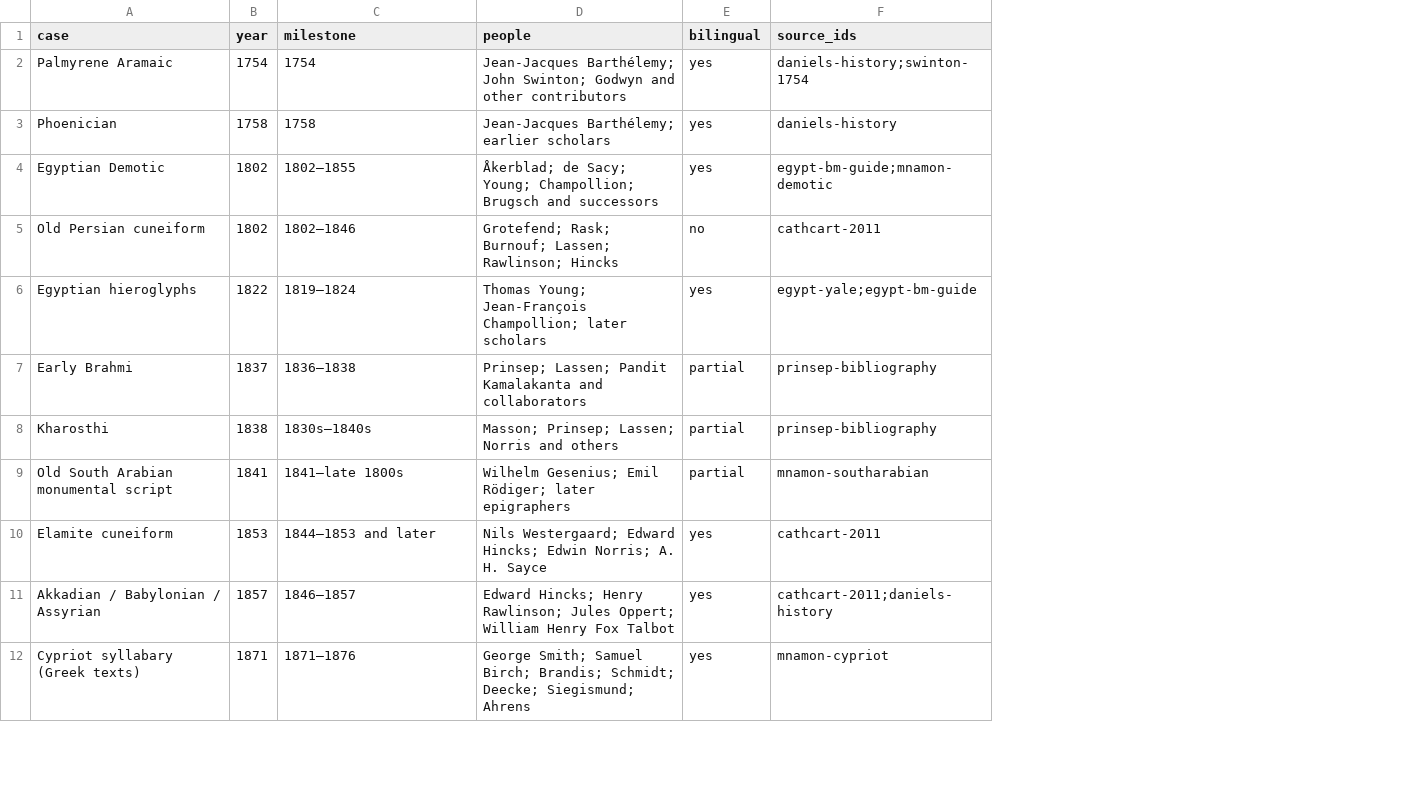
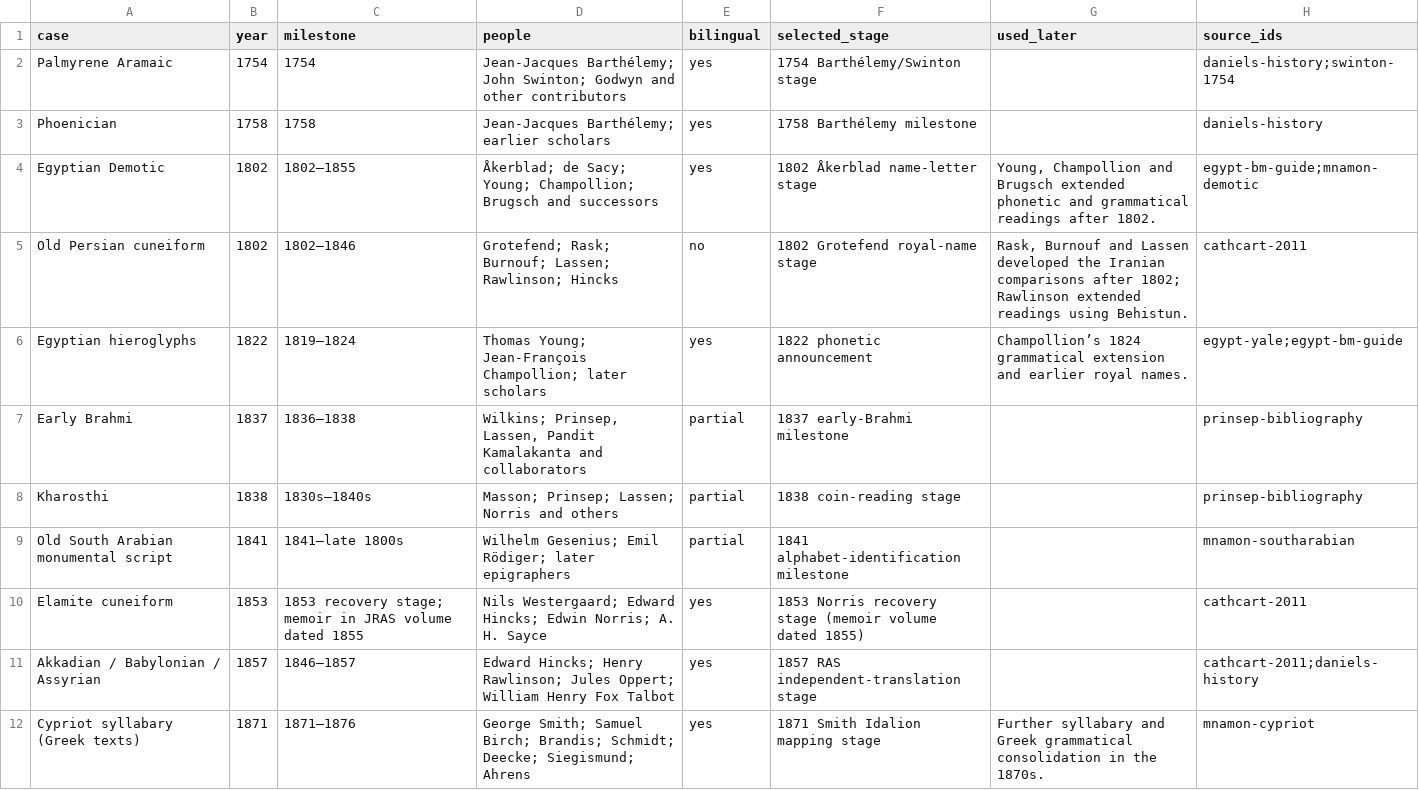
Before and after one commit to techczech/research-snacks, a CSV file: entries/2026-11-19-decipherment-methods-and-agents/charts/1-decipherment-timeline.csv, drawn as a sheet; only a part is shown; the diff covers the shown part only; the diff names each change by its address in the sheet, - before the commit and + after, or states it on an @@ line.

```diff
--- a/entries/2026-11-19-decipherment-methods-and-agents/charts/1-decipherment-timeline.csv
+++ b/entries/2026-11-19-decipherment-methods-and-agents/charts/1-decipherment-timeline.csv
+column F (selected_stage), rows 2-12: 1754 Barthélemy/Swinton stage | 1758 Barthélemy milestone | 1802 Åkerblad name-letter stage | 1802 Grotefend royal-name stage | 1822 phonetic announcement | 1837 early-Brahmi milestone | 1838 coin-reading stage | 1841 alphabet-identification milestone | 1853 Norris recovery stage (memoir volume dated 1855) | 1857 RAS independent-translation stage | 1871 Smith Idalion mapping stage
+column G (used_later), rows 4-12: Young, Champollion and Brugsch extended phonetic and grammatical readings after 1802. | Rask, Burnouf and Lassen developed the Iranian comparisons after 1802; Rawlinson extended readings using Behistun. | Champollion’s 1824 grammatical extension and earlier royal names. |  |  |  |  |  | Further syllabary and Greek grammatical consolidation in the 1870s.
-D7 (people): Prinsep; Lassen; Pandit Kamalakanta…
+D7 (people): Wilkins; Prinsep, Lassen, Pandit Kamalakanta…
-C10 (milestone): 1844–1853 and later
+C10 (milestone): 1853 recovery stage; memoir in JRAS volume dated 1855
```
Also changed, not shown: 4 edited cells elsewhere in this file, entries/2026-11-19-decipherment-methods-and-agents/charts/3-open-preconditions.csv, entries/2026-11-19-decipherment-methods-and-agents/charts/4-agent-priorities.csv, 31 other files.
